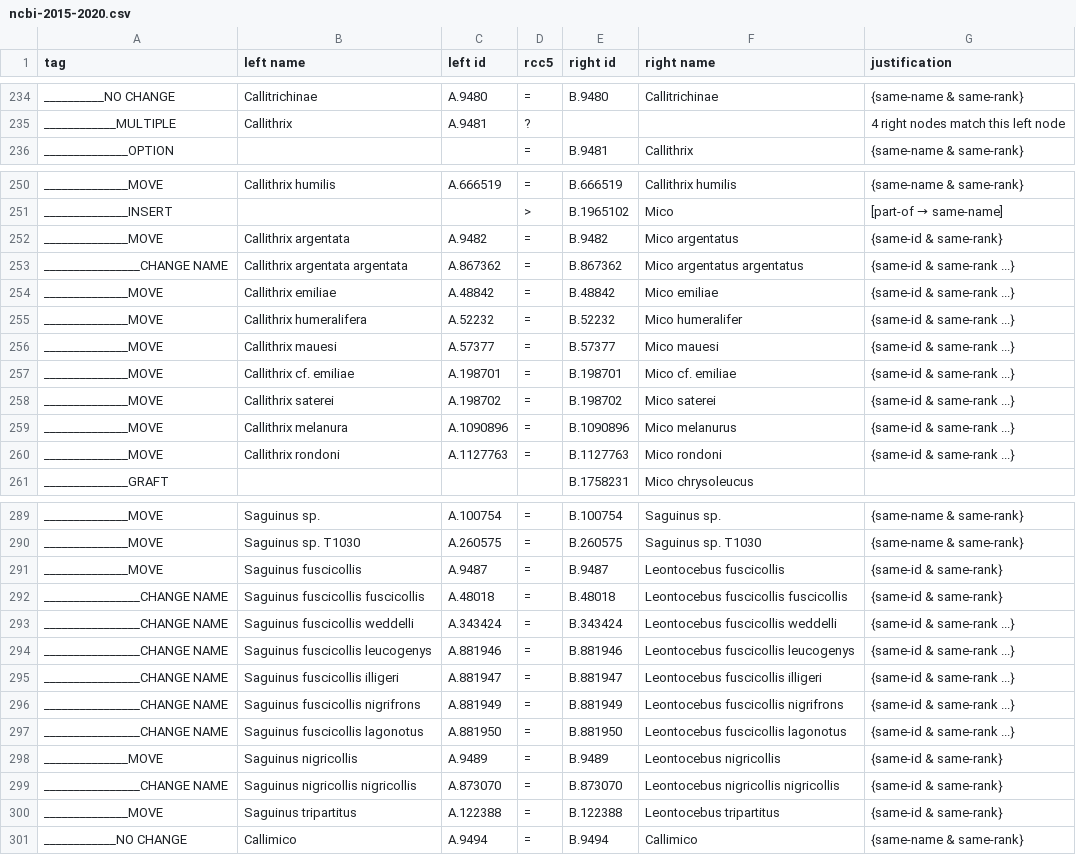
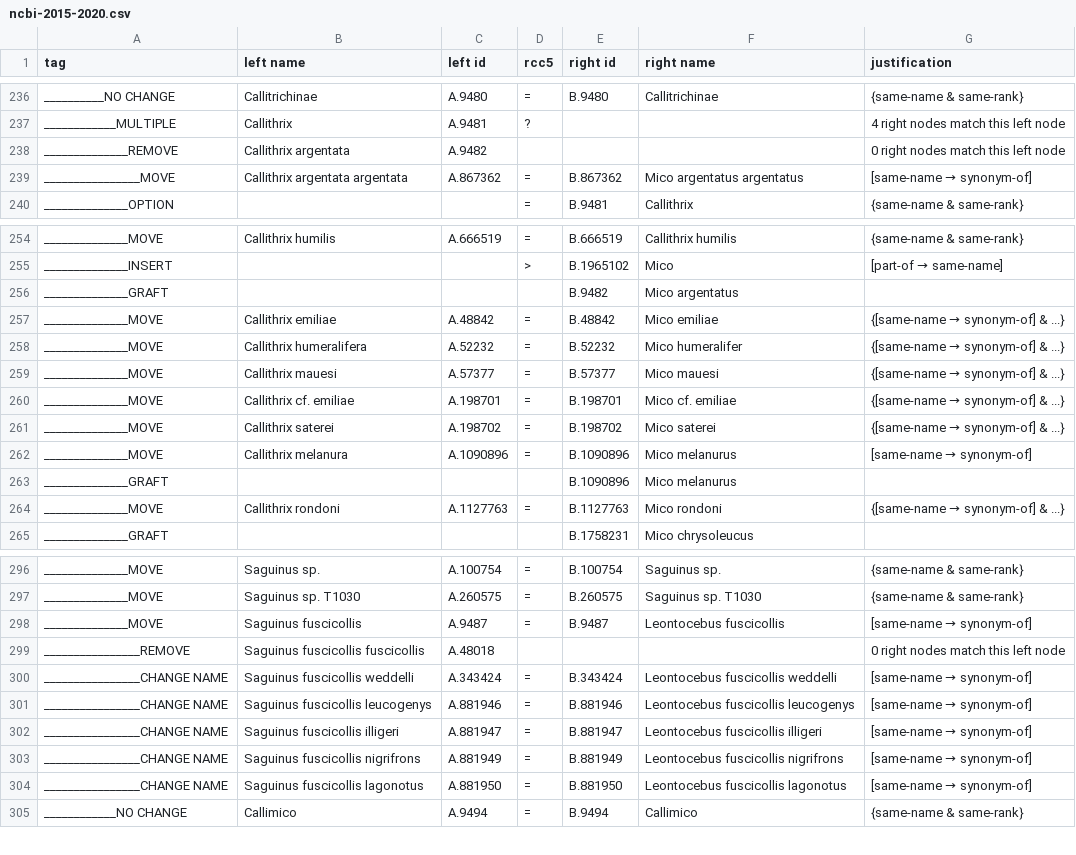
Before and after one commit to jar398/cldiff, a CSV file: doc/ncbi-2015-2020.csv, drawn as a sheet; only a part is shown, gaps mark what is left out; the diff covers the shown part only.

```diff
--- a/doc/ncbi-2015-2020.csv
+++ b/doc/ncbi-2015-2020.csv
@@ -235,2 +237,4 @@ __________NO CHANGE,Callitrichinae,A.9480,=,B.9480,Callitrichinae,{same-name & s
 ____________MULTIPLE,Callithrix,A.9481,?,,,4 right nodes match this left node
+______________REMOVE,Callithrix argentata,A.9482,,,,0 right nodes match this left node
+________________MOVE,Callithrix argentata argentata,A.867362,=,B.867362,Mico argentatus argentatus,[same-name → synonym-of]
 ______________OPTION,,,=,B.9481,Callithrix,{same-name & same-rank}
@@ -251,11 +255,11 @@ ______________MOVE,Callithrix humilis,A.666519,=,B.666519,Callithrix humilis,{sa
 ______________INSERT,,,>,B.1965102,Mico,[part-of → same-name]
-______________MOVE,Callithrix argentata,A.9482,=,B.9482,Mico argentatus,{same-id & same-rank}
-________________CHANGE NAME,Callithrix argentata argentata,A.867362,=,B.867362,Mico argentatus argentatus,{same-id & same-rank ...}
-______________MOVE,Callithrix emiliae,A.48842,=,B.48842,Mico emiliae,{same-id & same-rank ...}
-______________MOVE,Callithrix humeralifera,A.52232,=,B.52232,Mico humeralifer,{same-id & same-rank ...}
-______________MOVE,Callithrix mauesi,A.57377,=,B.57377,Mico mauesi,{same-id & same-rank ...}
-______________MOVE,Callithrix cf. emiliae,A.198701,=,B.198701,Mico cf. emiliae,{same-id & same-rank ...}
-______________MOVE,Callithrix saterei,A.198702,=,B.198702,Mico saterei,{same-id & same-rank ...}
-______________MOVE,Callithrix melanura,A.1090896,=,B.1090896,Mico melanurus,{same-id & same-rank ...}
-______________MOVE,Callithrix rondoni,A.1127763,=,B.1127763,Mico rondoni,{same-id & same-rank ...}
+______________GRAFT,,,,B.9482,Mico argentatus,
+______________MOVE,Callithrix emiliae,A.48842,=,B.48842,Mico emiliae,{[same-name → synonym-of] & ...}
+______________MOVE,Callithrix humeralifera,A.52232,=,B.52232,Mico humeralifer,{[same-name → synonym-of] & ...}
+______________MOVE,Callithrix mauesi,A.57377,=,B.57377,Mico mauesi,{[same-name → synonym-of] & ...}
+______________MOVE,Callithrix cf. emiliae,A.198701,=,B.198701,Mico cf. emiliae,{[same-name → synonym-of] & ...}
+______________MOVE,Callithrix saterei,A.198702,=,B.198702,Mico saterei,{[same-name → synonym-of] & ...}
+______________MOVE,Callithrix melanura,A.1090896,=,B.1090896,Mico melanurus,[same-name → synonym-of]
+______________GRAFT,,,,B.1090896,Mico melanurus,
+______________MOVE,Callithrix rondoni,A.1127763,=,B.1127763,Mico rondoni,{[same-name → synonym-of] & ...}
 ______________GRAFT,,,,B.1758231,Mico chrysoleucus,
@@ -290,12 +297,9 @@ ______________MOVE,Saguinus sp.,A.100754,=,B.100754,Saguinus sp.,{same-name & sa
 ______________MOVE,Saguinus sp. T1030,A.260575,=,B.260575,Saguinus sp. T1030,{same-name & same-rank}
-______________MOVE,Saguinus fuscicollis,A.9487,=,B.9487,Leontocebus fuscicollis,{same-id & same-rank}
-________________CHANGE NAME,Saguinus fuscicollis fuscicollis,A.48018,=,B.48018,Leontocebus fuscicollis fuscicollis,{same-id & same-rank}
-________________CHANGE NAME,Saguinus fuscicollis weddelli,A.343424,=,B.343424,Leontocebus fuscicollis weddelli,{same-id & same-rank ...}
-________________CHANGE NAME,Saguinus fuscicollis leucogenys,A.881946,=,B.881946,Leontocebus fuscicollis leucogenys,{same-id & same-rank ...}
-________________CHANGE NAME,Saguinus fuscicollis illigeri,A.881947,=,B.881947,Leontocebus fuscicollis illigeri,{same-id & same-rank ...}
-________________CHANGE NAME,Saguinus fuscicollis nigrifrons,A.881949,=,B.881949,Leontocebus fuscicollis nigrifrons,{same-id & same-rank ...}
-________________CHANGE NAME,Saguinus fuscicollis lagonotus,A.881950,=,B.881950,Leontocebus fuscicollis lagonotus,{same-id & same-rank ...}
-______________MOVE,Saguinus nigricollis,A.9489,=,B.9489,Leontocebus nigricollis,{same-id & same-rank}
-________________CHANGE NAME,Saguinus nigricollis nigricollis,A.873070,=,B.873070,Leontocebus nigricollis nigricollis,{same-id & same-rank}
-______________MOVE,Saguinus tripartitus,A.122388,=,B.122388,Leontocebus tripartitus,{same-id & same-rank}
+______________MOVE,Saguinus fuscicollis,A.9487,=,B.9487,Leontocebus fuscicollis,[same-name → synonym-of]
+________________REMOVE,Saguinus fuscicollis fuscicollis,A.48018,,,,0 right nodes match this left node
+________________CHANGE NAME,Saguinus fuscicollis weddelli,A.343424,=,B.343424,Leontocebus fuscicollis weddelli,[same-name → synonym-of]
+________________CHANGE NAME,Saguinus fuscicollis leucogenys,A.881946,=,B.881946,Leontocebus fuscicollis leucogenys,[same-name → synonym-of]
+________________CHANGE NAME,Saguinus fuscicollis illigeri,A.881947,=,B.881947,Leontocebus fuscicollis illigeri,[same-name → synonym-of]
+________________CHANGE NAME,Saguinus fuscicollis nigrifrons,A.881949,=,B.881949,Leontocebus fuscicollis nigrifrons,[same-name → synonym-of]
+________________CHANGE NAME,Saguinus fuscicollis lagonotus,A.881950,=,B.881950,Leontocebus fuscicollis lagonotus,[same-name → synonym-of]
 ____________NO CHANGE,Callimico,A.9494,=,B.9494,Callimico,{same-name & same-rank}
```
Also changed, not shown: 10 added rows, 2 removed rows and 27 edited cells elsewhere in this file, doc/ncbi-gbif.csv, 5 other files.
